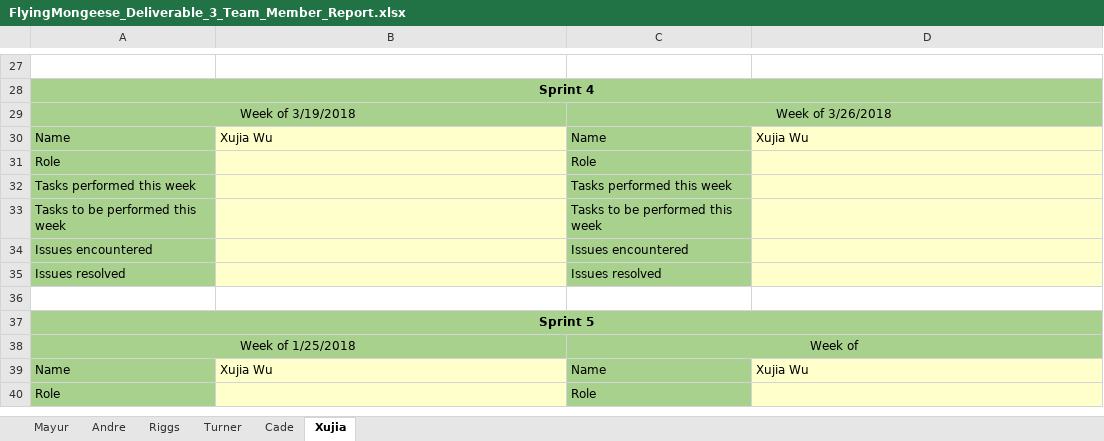
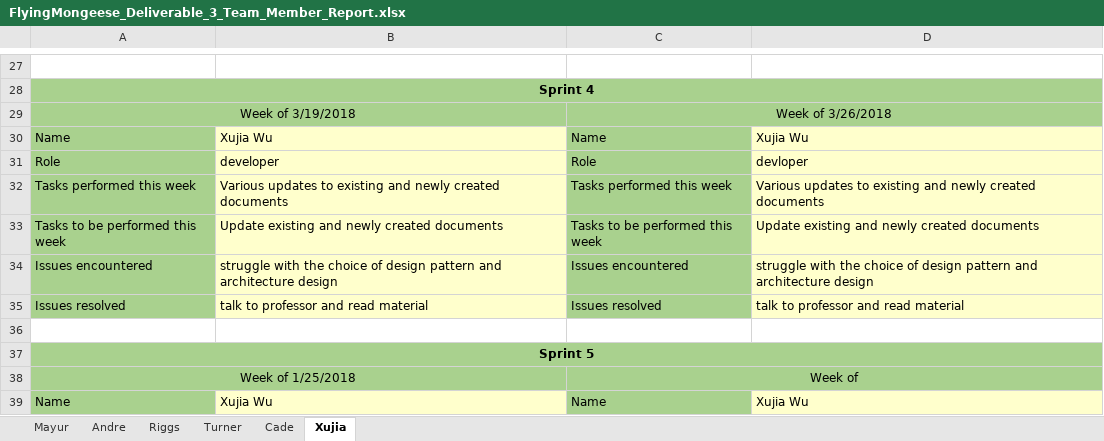
Before and after one commit to Airboy98/Software_Engineering_2_Project, an Excel workbook: documents/Deliverable_3/FlyingMongeese_Deliverable_3_Team_Member_Report.xlsx, sheet Xujia, drawn as a sheet; only a part is shown, gaps mark what is left out; the shorter side is filled out with more unchanged rows; values as stored, in another font and other column widths than the file's, no borders; the diff names each change by its address in the sheet, - before the commit and + after, or states it on an @@ line.

Commit message:
update team member report

```diff
--- a/documents/Deliverable_3/FlyingMongeese_Deliverable_3_Team_Member_Report.xlsx (sheet Xujia)
+++ b/documents/Deliverable_3/FlyingMongeese_Deliverable_3_Team_Member_Report.xlsx (sheet Xujia)
-B31: (empty)
+B31: developer
-D31: (empty)
+D31: devloper
-B32: (empty)
+B32: Various updates to existing and newly created documents
-D32: (empty)
+D32: Various updates to existing and newly created documents
-B33: (empty)
+B33: Update existing and newly created documents
-D33: (empty)
+D33: Update existing and newly created documents
-B34: (empty)
+B34: struggle with the choice of design pattern and architecture design
-D34: (empty)
+D34: struggle with the choice of design pattern and architecture design
-B35: (empty)
+B35: talk to professor and read material
-D35: (empty)
+D35: talk to professor and read material
```
